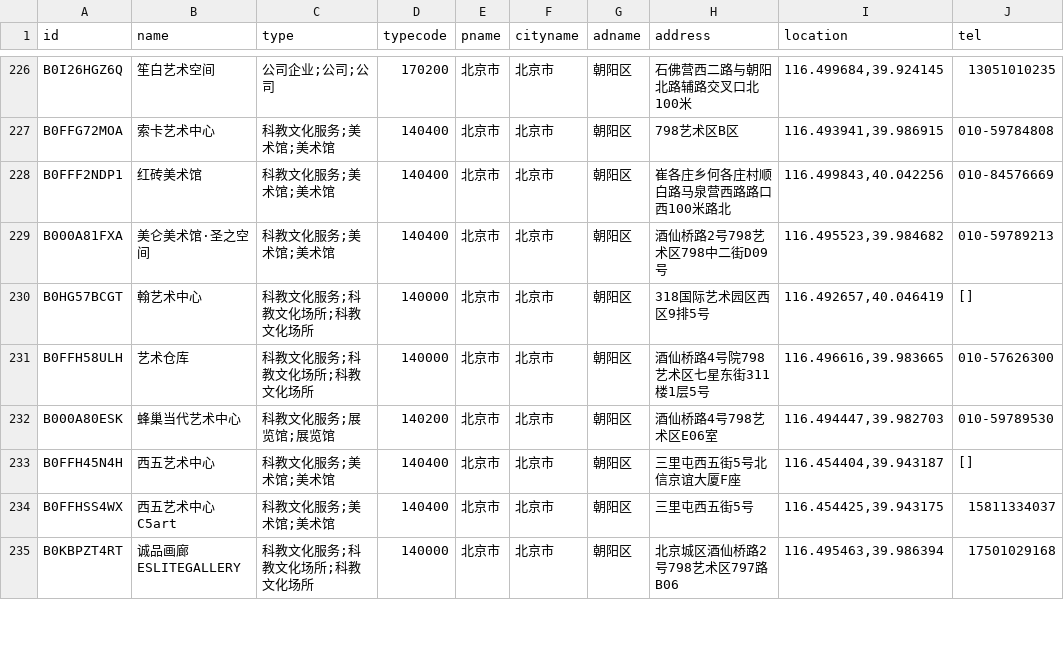
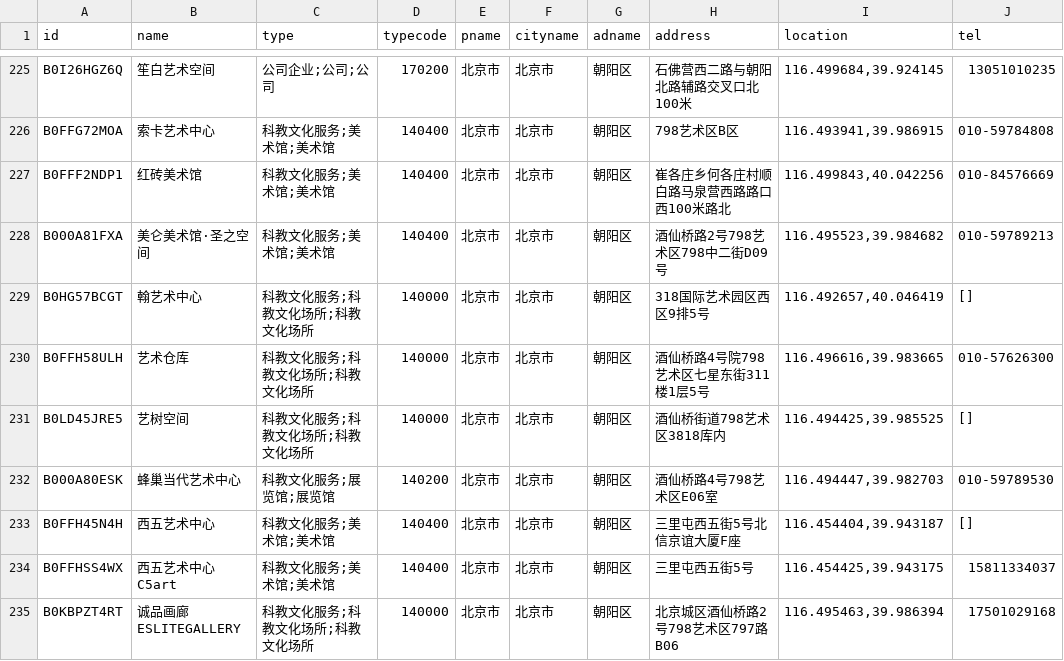
Before and after one commit to arennot/opencall-token, a CSV file: 北京_art_museums_raw.csv, drawn as a sheet; only a part is shown, gaps mark what is left out; the diff covers the shown part only.

```diff
--- a/北京_art_museums_raw.csv
+++ b/北京_art_museums_raw.csv
@@ -231,2 +230,3 @@ B0HG57BCGT,翰艺术中心,科教文化服务;科教文化场所;科教文化场
 B0FFH58ULH,艺术仓库,科教文化服务;科教文化场所;科教文化场所,140000,北京市,北京市,朝阳区,酒仙桥路4号院798艺术区七星东街311楼1层5号,"116.496616,39.983665",010-57626300
+B0LD45JRE5,艺树空间,科教文化服务;科教文化场所;科教文化场所,140000,北京市,北京市,朝阳区,酒仙桥街道798艺术区3818库内,"116.494425,39.985525",[]
 B000A80ESK,蜂巢当代艺术中心,科教文化服务;展览馆;展览馆,140200,北京市,北京市,朝阳区,酒仙桥路4号798艺术区E06室,"116.494447,39.982703",010-59789530
```
Also changed, not shown: 8 added rows and 11 removed rows elsewhere in this file.
